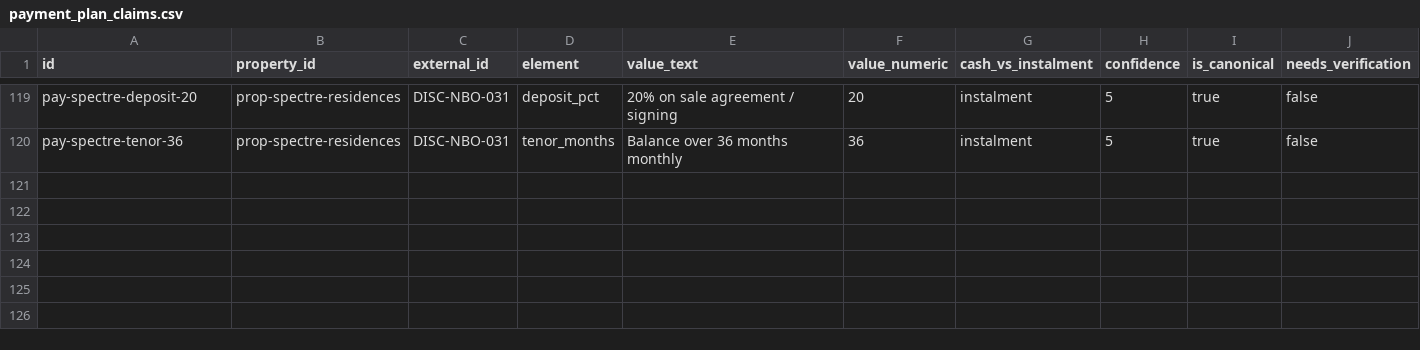
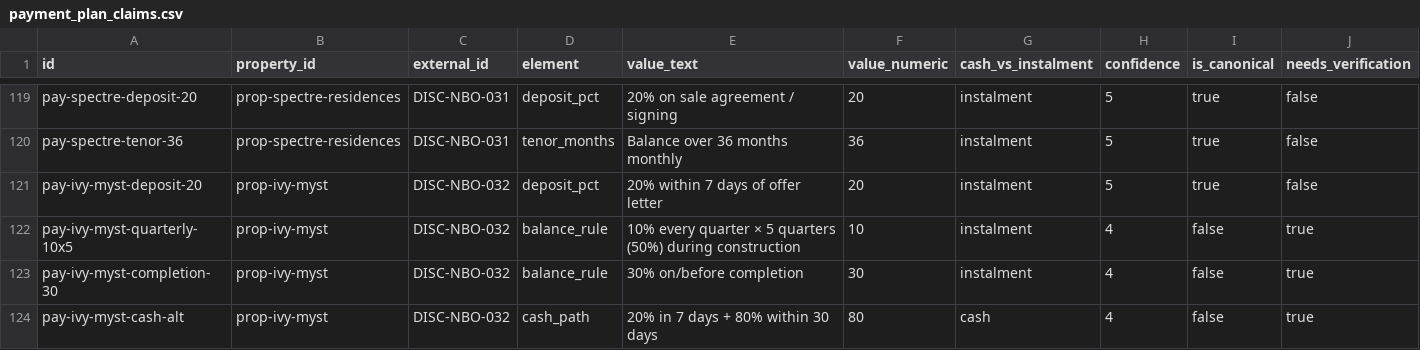
Before and after one commit to alfainvestby-source/africa-research, a CSV file: docs/db/seed/payment_plan_claims.csv, drawn as a sheet; only a part is shown, gaps mark what is left out; rows hold the shown columns only; the diff names each change by its address in the sheet, - before the commit and + after, or states it on an @@ line.

```diff
--- a/docs/db/seed/payment_plan_claims.csv
+++ b/docs/db/seed/payment_plan_claims.csv
+row 121: pay-ivy-myst-deposit-20 | prop-ivy-myst | DISC-NBO-032 | deposit_pct | 20% within 7 days of offer letter | 20 | instalment | 5 | true | false
+row 122: pay-ivy-myst-quarterly-10x5 | prop-ivy-myst | DISC-NBO-032 | balance_rule | 10% every quarter × 5 quarters (50%) during construction | 10 | instalment | 4 | false | true
+row 123: pay-ivy-myst-completion-30 | prop-ivy-myst | DISC-NBO-032 | balance_rule | 30% on/before completion | 30 | instalment | 4 | false | true
+row 124: pay-ivy-myst-cash-alt | prop-ivy-myst | DISC-NBO-032 | cash_path | 20% in 7 days + 80% within 30 days | 80 | cash | 4 | false | true
```
Also changed, not shown: docs/db/seed/contacts.csv, docs/db/seed/geo_pins.csv, 14 other files.
